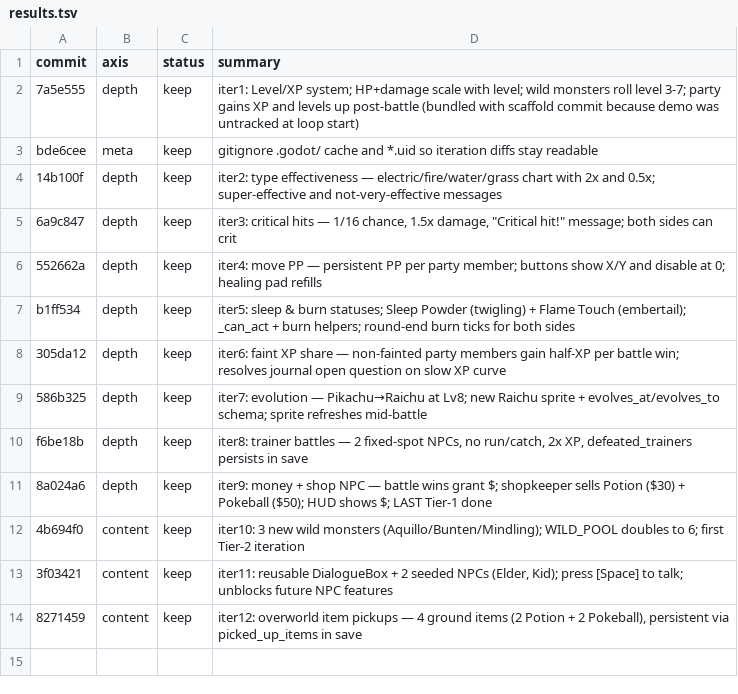
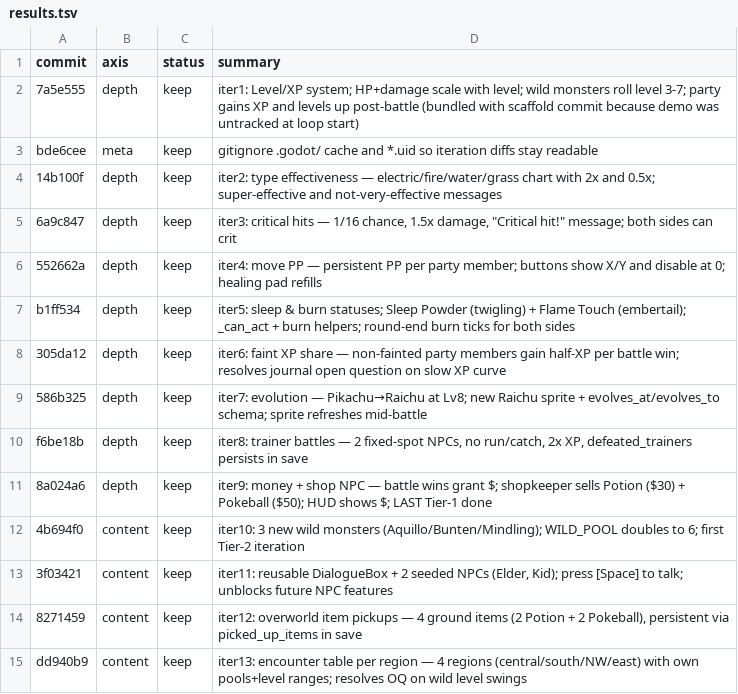
Before and after one commit to ryansoq/agent-sprite-forge, a TSV file: examples/pikachu-godot/results.tsv, drawn as a sheet; the diff names each change by its address in the sheet, - before the commit and + after, or states it on an @@ line.

```diff
--- a/examples/pikachu-godot/results.tsv
+++ b/examples/pikachu-godot/results.tsv
+row 15: dd940b9 | content | keep | iter13: encounter table per region — 4 regions (central/south/NW/east) with own pools+level ranges; resolves OQ on wild level swings
```
Also changed, not shown: 1 other file.
